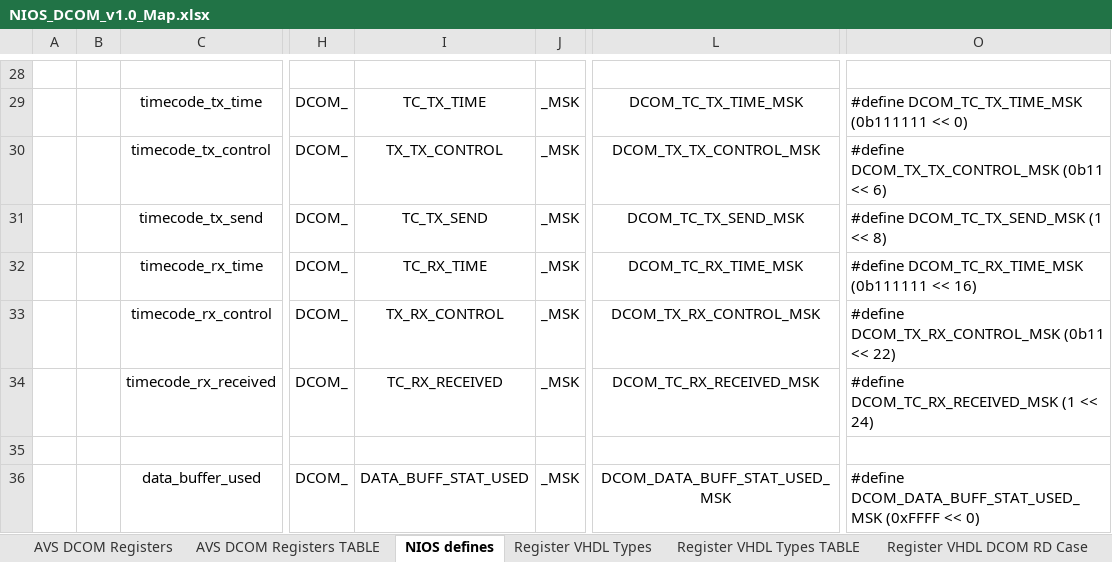
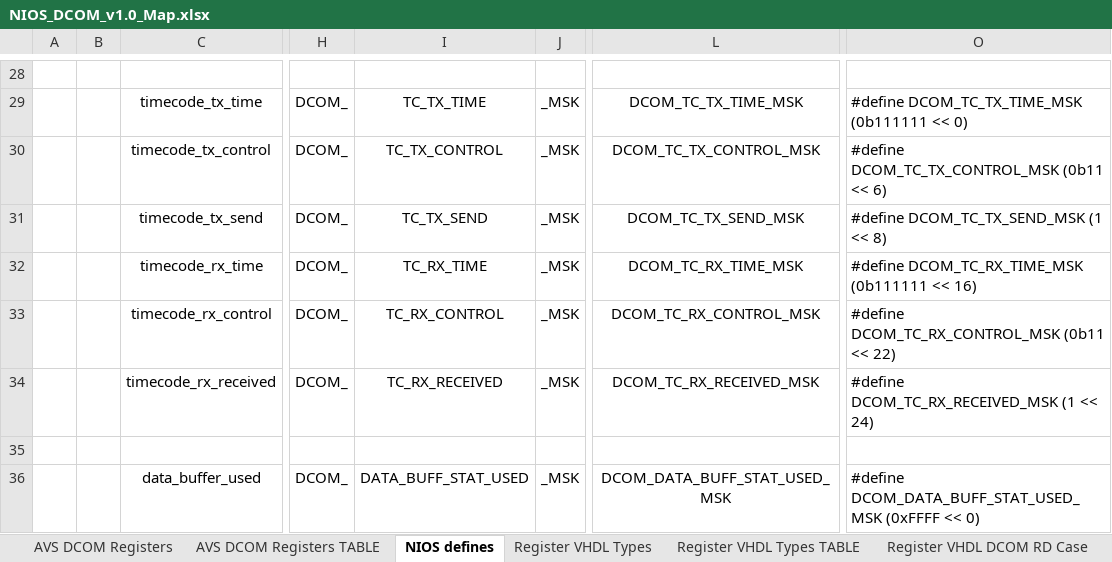
Before and after one commit to NSEE/SimuCam_Development_Data_Transmission, an Excel workbook: FPGA_Developments/Dumb_COM_Module/References/NIOS_DCOM_v1.0_Map.xlsx, sheet NIOS defines, drawn as a sheet; only a part is shown, gaps mark what is left out; values as stored, in another font and other column widths than the file's, no borders; the diff names each change by its address in the sheet, - before the commit and + after, or states it on an @@ line.

Commit message:
Finished DCOM APIs

```diff
--- a/FPGA_Developments/Dumb_COM_Module/References/NIOS_DCOM_v1.0_Map.xlsx (sheet NIOS defines)
+++ b/FPGA_Developments/Dumb_COM_Module/References/NIOS_DCOM_v1.0_Map.xlsx (sheet NIOS defines)
-I30: TX_TX_CONTROL
+I30: TC_TX_CONTROL
-L30: DCOM_TX_TX_CONTROL_MSK
+L30: DCOM_TC_TX_CONTROL_MSK
-O30: #define DCOM_TX_TX_CONTROL_MSK (0b11 << 6)
+O30: #define DCOM_TC_TX_CONTROL_MSK (0b11 << 6)
-I33: TX_RX_CONTROL
+I33: TC_RX_CONTROL
-L33: DCOM_TX_RX_CONTROL_MSK
+L33: DCOM_TC_RX_CONTROL_MSK
-O33: #define DCOM_TX_RX_CONTROL_MSK (0b11 << 22)
+O33: #define DCOM_TC_RX_CONTROL_MSK (0b11 << 22)
```
Also changed, not shown: 18 other files.
